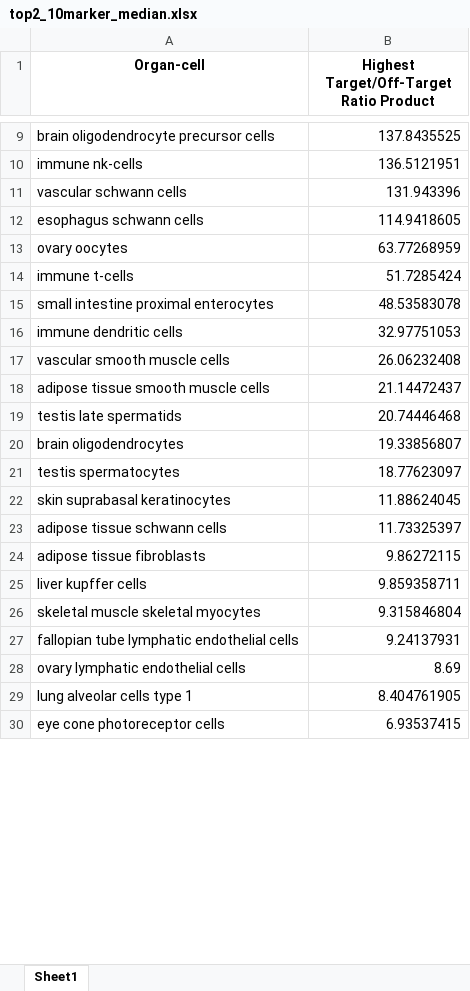
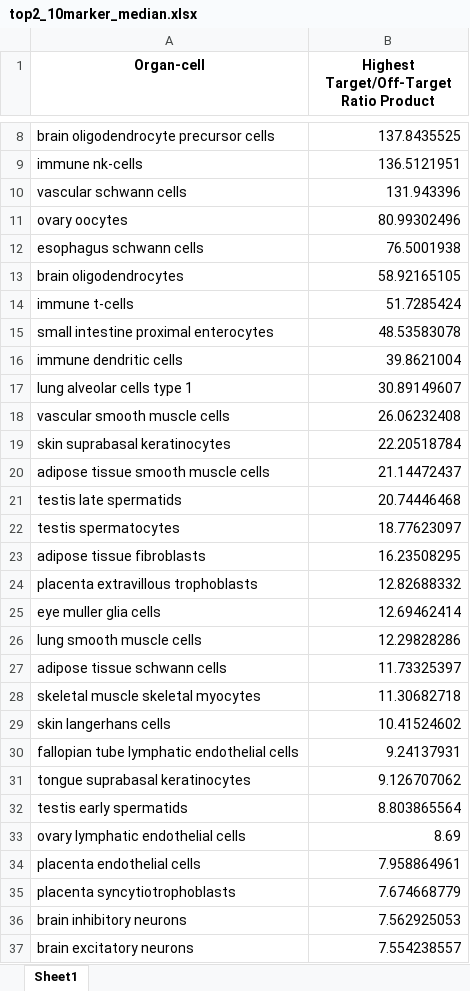
Before and after one commit to lunarlyu/TRANSFER, an Excel workbook: Plots/top2_10marker_median.xlsx, sheet Sheet1, drawn as a sheet; only a part is shown, gaps mark what is left out; the shorter side is filled out with more unchanged rows; values as stored, in another font and other column widths than the file's, no borders; removed rows and columns are numbered as before the commit, all else as after; the diff covers the shown part only; the diff names each change by its address in the sheet, - before the commit and + after, or states it on an @@ line.

```diff
--- a/Plots/top2_10marker_median.xlsx (sheet Sheet1)
+++ b/Plots/top2_10marker_median.xlsx (sheet Sheet1)
-row 12: esophagus schwann cells | 114.9418605
-B11: 63.77268959
+B11: 80.99302496
+row 12: esophagus schwann cells | 76.5001938
+row 13: brain oligodendrocytes | 58.92165105
-B16: 32.97751053
+B16: 39.8621004
+row 17: lung alveolar cells type 1 | 30.89149607
+row 19: skin suprabasal keratinocytes | 22.20518784
-row 20: brain oligodendrocytes | 19.33856807
-row 22: skin suprabasal keratinocytes | 11.88624045
+row 23: adipose tissue fibroblasts | 16.23508295
+row 24: placenta extravillous trophoblasts | 12.82688332
+row 25: eye muller glia cells | 12.69462414
+row 26: lung smooth muscle cells | 12.29828286
-row 24: adipose tissue fibroblasts | 9.86272115
-row 25: liver kupffer cells | 9.859358711
-B28: 9.315846804
+B28: 11.30682718
+row 29: skin langerhans cells | 10.41524602
+row 31: tongue suprabasal keratinocytes | 9.126707062
+row 32: testis early spermatids | 8.803865564
-row 29: lung alveolar cells type 1 | 8.404761905
+row 34: placenta endothelial cells | 7.958864961
+row 35: placenta syncytiotrophoblasts | 7.674668779
+row 36: brain inhibitory neurons | 7.562925053
+row 37: brain excitatory neurons | 7.554238557
```
Also changed, not shown: 74 added rows, 83 removed rows, 3 moved rows and 19 edited cells elsewhere in this sheet, Plots/top10marker_high.xlsx, Plots/top10marker_median.xlsx, 14 other files.
